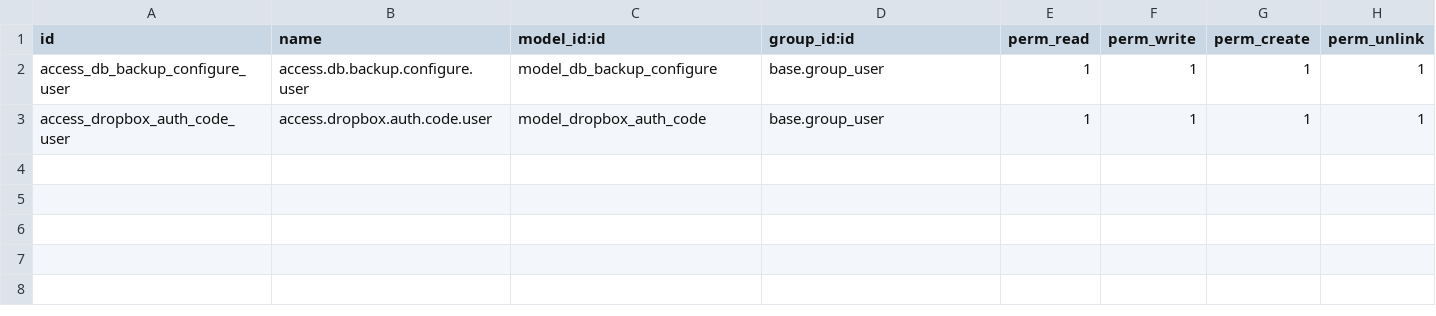
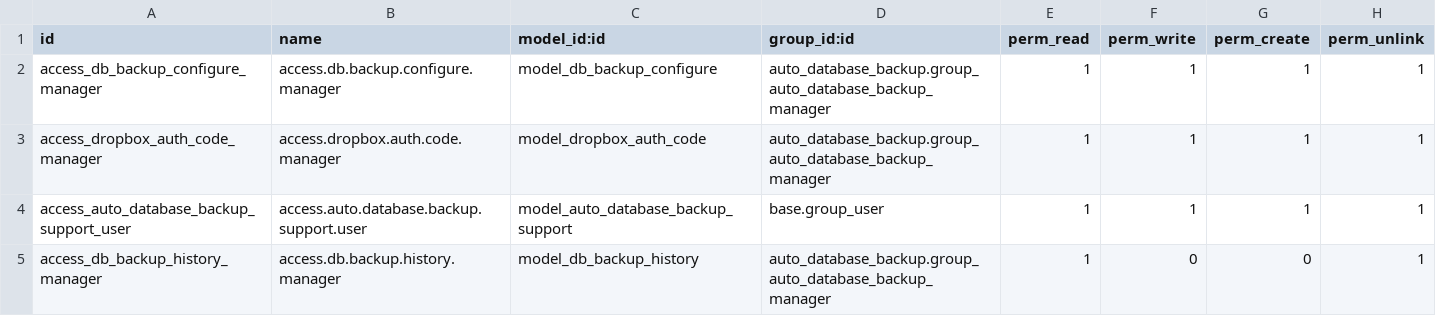
Before and after one commit to angel-adriano/ftn_base, a CSV file: auto_database_backup/security/ir.model.access.csv, drawn as a sheet.

Commit message:
Database backup updates

```diff
--- a/auto_database_backup/security/ir.model.access.csv
+++ b/auto_database_backup/security/ir.model.access.csv
@@ -1,3 +1,5 @@
 id,name,model_id:id,group_id:id,perm_read,perm_write,perm_create,perm_unlink
-access_db_backup_configure_user,access.db.backup.configure.user,model_db_backup_configure,base.group_user,1,1,1,1
-access_dropbox_auth_code_user,access.dropbox.auth.code.user,model_dropbox_auth_code,base.group_user,1,1,1,1
+access_db_backup_configure_manager,access.db.backup.configure.manager,model_db_backup_configure,auto_database_backup.group_auto_database_backup_manager,1,1,1,1
+access_dropbox_auth_code_manager,access.dropbox.auth.code.manager,model_dropbox_auth_code,auto_database_backup.group_auto_database_backup_manager,1,1,1,1
+access_auto_database_backup_support_user,access.auto.database.backup.support.user,model_auto_database_backup_support,base.group_user,1,1,1,1
+access_db_backup_history_manager,access.db.backup.history.manager,model_db_backup_history,auto_database_backup.group_auto_database_backup_manager,1,0,0,1
```
Also changed, not shown: 47 other files.
